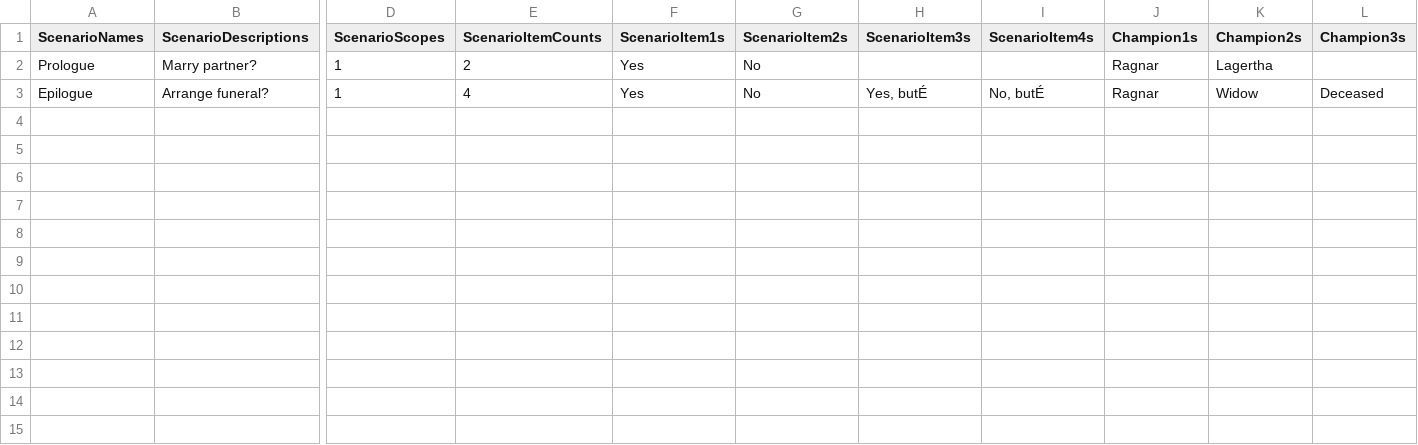
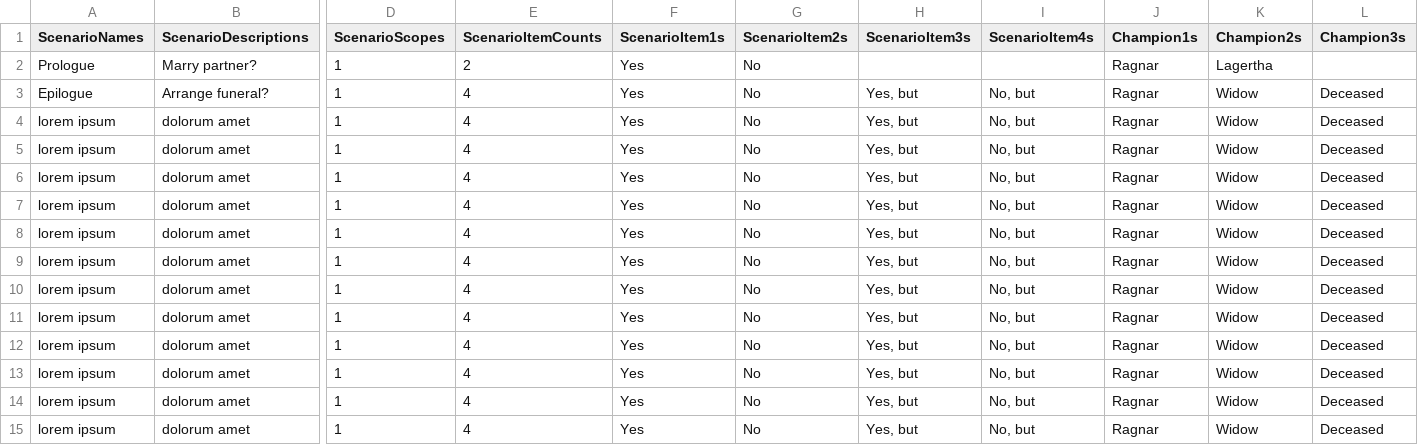
Before and after one commit to aquito/aquito2014, a CSV file: Event_system/Event_system/data/ScenarioData.csv, drawn as a sheet; only a part is shown, gaps mark what is left out; rows hold the shown columns only; the diff names each change by its address in the sheet, - before the commit and + after, or states it on an @@ line.

```diff
--- a/Event_system/Event_system/data/ScenarioData.csv
+++ b/Event_system/Event_system/data/ScenarioData.csv
-H3 (ScenarioItem3s): Yes, butÉ
+H3 (ScenarioItem3s): Yes, but
-I3 (ScenarioItem4s): No, butÉ
+I3 (ScenarioItem4s): No, but
+row 4: lorem ipsum | dolorum amet | 1 | 4 | Yes | No | Yes, but | No, but | Ragnar | Widow | Deceased
+row 5: lorem ipsum | dolorum amet | 1 | 4 | Yes | No | Yes, but | No, but | Ragnar | Widow | Deceased
+row 6: lorem ipsum | dolorum amet | 1 | 4 | Yes | No | Yes, but | No, but | Ragnar | Widow | Deceased
+row 7: lorem ipsum | dolorum amet | 1 | 4 | Yes | No | Yes, but | No, but | Ragnar | Widow | Deceased
+row 8: lorem ipsum | dolorum amet | 1 | 4 | Yes | No | Yes, but | No, but | Ragnar | Widow | Deceased
+row 9: lorem ipsum | dolorum amet | 1 | 4 | Yes | No | Yes, but | No, but | Ragnar | Widow | Deceased
+row 10: lorem ipsum | dolorum amet | 1 | 4 | Yes | No | Yes, but | No, but | Ragnar | Widow | Deceased
+row 11: lorem ipsum | dolorum amet | 1 | 4 | Yes | No | Yes, but | No, but | Ragnar | Widow | Deceased
+row 12: lorem ipsum | dolorum amet | 1 | 4 | Yes | No | Yes, but | No, but | Ragnar | Widow | Deceased
+row 13: lorem ipsum | dolorum amet | 1 | 4 | Yes | No | Yes, but | No, but | Ragnar | Widow | Deceased
+row 14: lorem ipsum | dolorum amet | 1 | 4 | Yes | No | Yes, but | No, but | Ragnar | Widow | Deceased
+row 15: lorem ipsum | dolorum amet | 1 | 4 | Yes | No | Yes, but | No, but | Ragnar | Widow | Deceased
```
Also changed, not shown: 5 other files.
